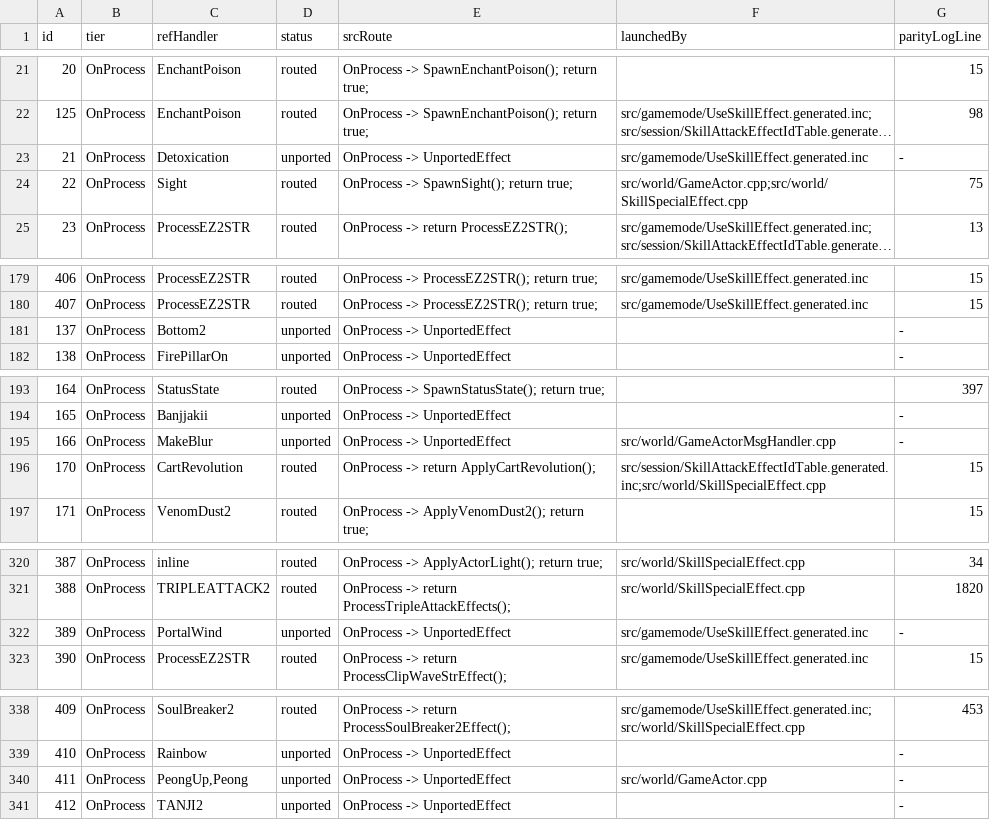
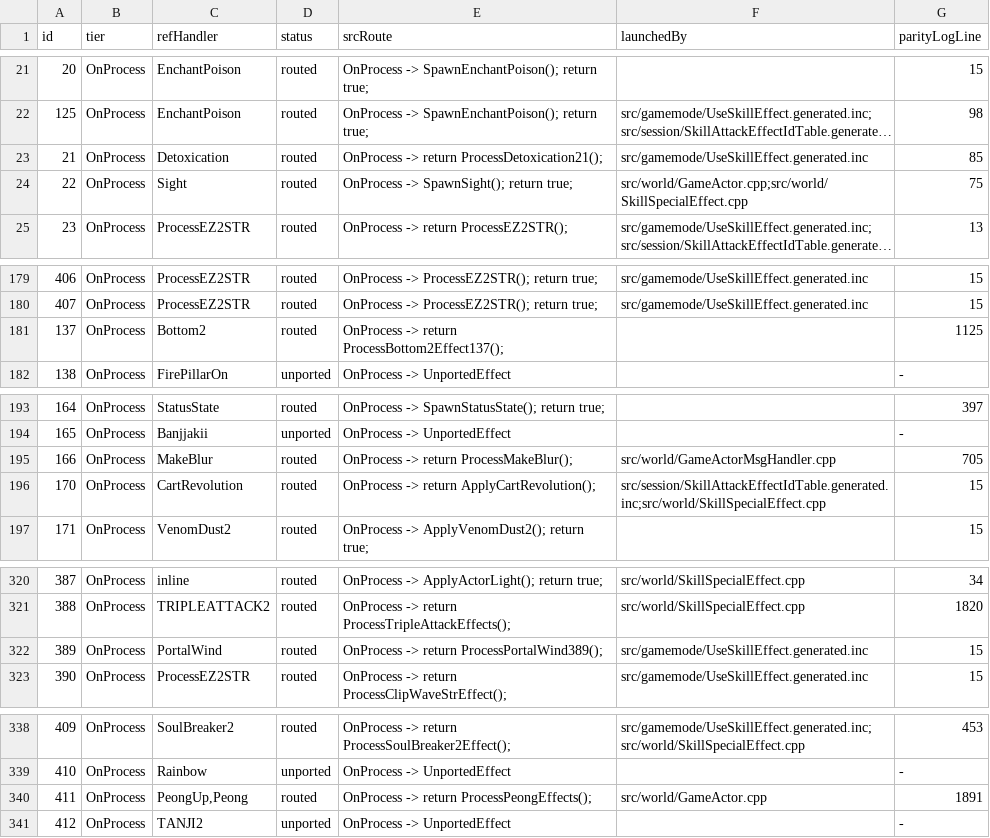
Before and after one commit to Sziadan/open-midgard, a TSV file: docs/skill/generated/EFFECT_COVERAGE.tsv, drawn as a sheet; only a part is shown, gaps mark what is left out; long unchanged cells end in …; the diff covers the shown part only; the diff names each change by its address in the sheet, - before the commit and + after, or states it on an @@ line.

Commit message:
Checkpoint: continue skill parity through Detecting

```diff
--- a/docs/skill/generated/EFFECT_COVERAGE.tsv
+++ b/docs/skill/generated/EFFECT_COVERAGE.tsv
-D23 (status): unported
+D23 (status): routed
-E23 (srcRoute): OnProcess -> UnportedEffect
+E23 (srcRoute): OnProcess -> return ProcessDetoxication21();
-G23 (parityLogLine): -
+G23 (parityLogLine): 85
-D181 (status): unported
+D181 (status): routed
-E181 (srcRoute): OnProcess -> UnportedEffect
+E181 (srcRoute): OnProcess -> return ProcessBottom2Effect137();
-G181 (parityLogLine): -
+G181 (parityLogLine): 1125
-D195 (status): unported
+D195 (status): routed
-E195 (srcRoute): OnProcess -> UnportedEffect
+E195 (srcRoute): OnProcess -> return ProcessMakeBlur();
-G195 (parityLogLine): -
+G195 (parityLogLine): 705
-D322 (status): unported
+D322 (status): routed
-E322 (srcRoute): OnProcess -> UnportedEffect
+E322 (srcRoute): OnProcess -> return ProcessPortalWind389();
-G322 (parityLogLine): -
+G322 (parityLogLine): 15
-D340 (status): unported
+D340 (status): routed
-E340 (srcRoute): OnProcess -> UnportedEffect
+E340 (srcRoute): OnProcess -> return ProcessPeongEffects();
-G340 (parityLogLine): -
+G340 (parityLogLine): 1891
```
Also changed, not shown: 63 edited cells elsewhere in this file, 47 other files.
